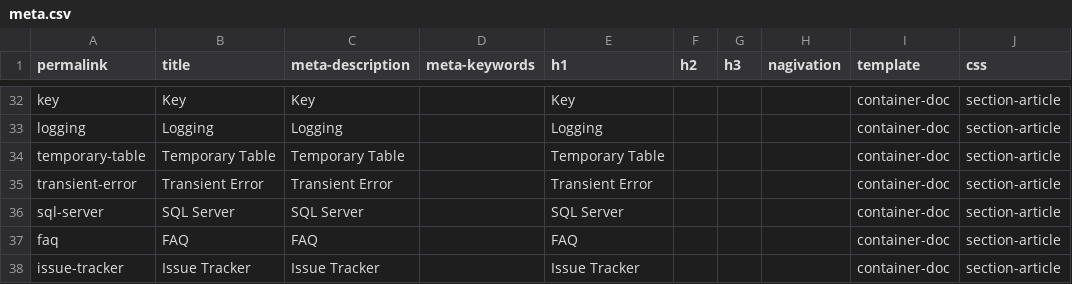
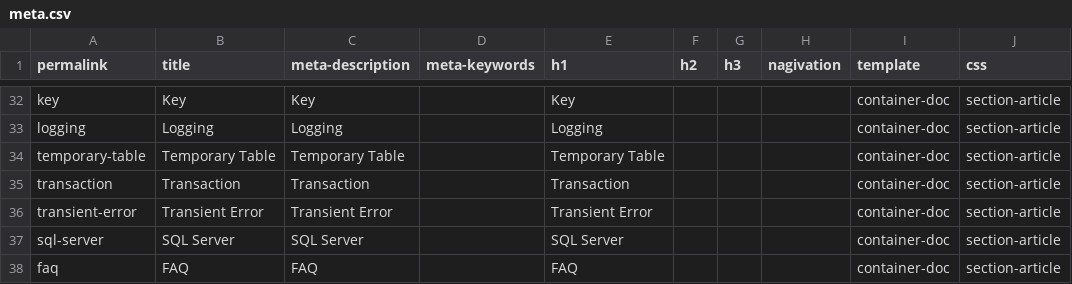
Before and after one commit to zzzprojects/EntityFramework-Extensions, a CSV file: docs/_data/meta.csv, drawn as a sheet; only a part is shown, gaps mark what is left out; the shorter side is filled out with more unchanged rows; the diff names each change by its address in the sheet, - before the commit and + after, or states it on an @@ line.

```diff
--- a/docs/_data/meta.csv
+++ b/docs/_data/meta.csv
+row 35: transaction | Transaction | Transaction |  | Transaction |  |  |  | container-doc | section-article
```
Also changed, not shown: 14 other files.
